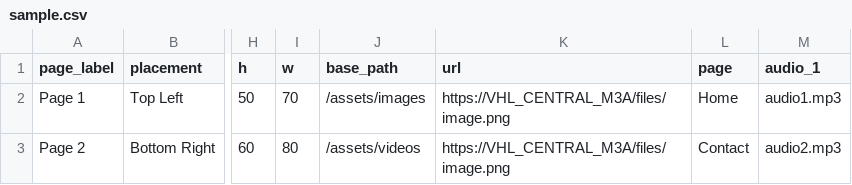
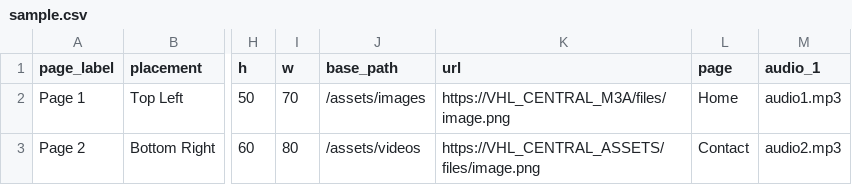
Before and after one commit to ajay-mathur-compro/assignment-1, a CSV file: sample.csv, drawn as a sheet; only a part is shown, gaps mark what is left out; the diff names each change by its address in the sheet, - before the commit and + after, or states it on an @@ line.

```diff
--- a/sample.csv
+++ b/sample.csv
-K3 (url): https://VHL_CENTRAL_M3A/files/image.png
+K3 (url): https://VHL_CENTRAL_ASSETS/files/image.png
```
Also changed, not shown: 2 other files.
